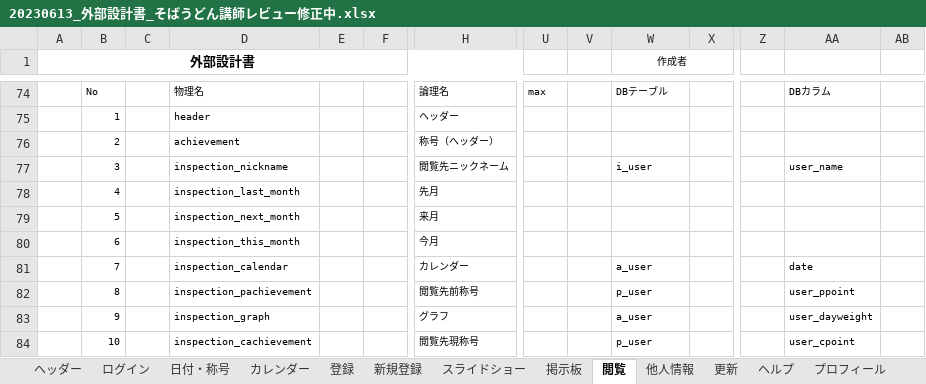
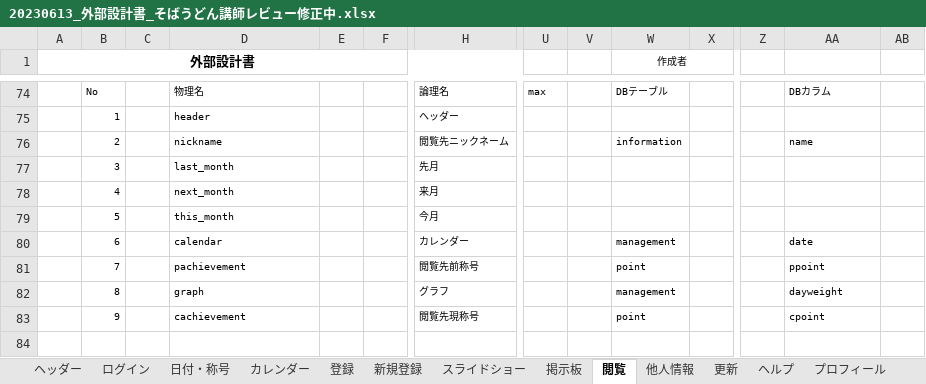
Before and after one commit to dojo2023/E-4, an Excel workbook: 共有用フォルダー/20230613_外部設計書_そばうどん講師レビュー修正中.xlsx, sheet 閲覧, drawn as a sheet; only a part is shown, gaps mark what is left out; values as stored, in another font and other column widths than the file's, no borders; charts and pictures not drawn; removed rows and columns are numbered as before the commit, all else as after; rows hold the shown columns only; the diff names each change by its address in the sheet, - before the commit and + after, or states it on an @@ line.

```diff
--- a/共有用フォルダー/20230613_外部設計書_そばうどん講師レビュー修正中.xlsx (sheet 閲覧)
+++ b/共有用フォルダー/20230613_外部設計書_そばうどん講師レビュー修正中.xlsx (sheet 閲覧)
-row 76:  | 2 |  | achievement |  |  | 称号（ヘッダー）
-B76: 3
+B76: 2
-D76: inspection_nickname
+D76: nickname
-W76 (作成者): i_user
+W76 (作成者): information
-AA76: user_name
+AA76: name
-B77: 4
+B77: 3
-D77: inspection_last_month
+D77: last_month
-B78: 5
+B78: 4
-D78: inspection_next_month
+D78: next_month
-B79: 6
+B79: 5
-D79: inspection_this_month
+D79: this_month
-B80: 7
+B80: 6
-D80: inspection_calendar
+D80: calendar
-W80 (作成者): a_user
+W80 (作成者): management
-B81: 8
+B81: 7
-D81: inspection_pachievement
+D81: pachievement
-W81 (作成者): p_user
+W81 (作成者): point
-AA81: user_ppoint
+AA81: ppoint
-B82: 9
+B82: 8
-D82: inspection_graph
+D82: graph
-W82 (作成者): a_user
+W82 (作成者): management
-AA82: user_dayweight
+AA82: dayweight
-B83: 10
+B83: 9
-D83: inspection_cachievement
+D83: cachievement
-W83 (作成者): p_user
+W83 (作成者): point
-AA83: user_cpoint
+AA83: cpoint
```
Also changed, not shown: sheet プロフィール, sheet 他人情報, sheet 更新, charts or pictures.
